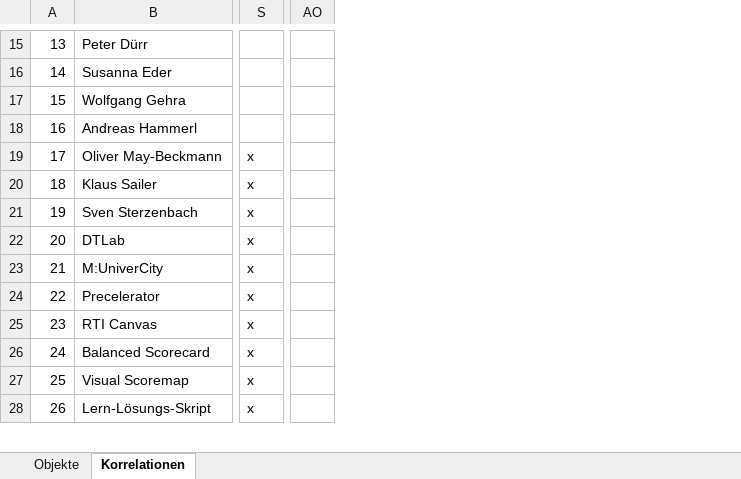
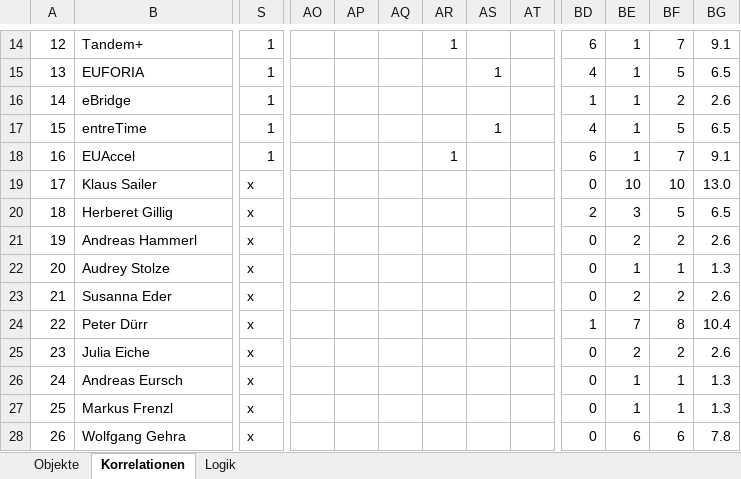
Before and after one commit to simonline/chord, an Excel workbook: data/input.xlsx, sheet Korrelationen, drawn as a sheet; only a part is shown, gaps mark what is left out; values as stored, in another font and other column widths than the file's, no cell formats; conditional formats not drawn; removed rows and columns are numbered as before the commit, all else as after; rows hold the shown columns only; the diff covers the shown part only; the diff names each change by its address in the sheet, - before the commit and + after, or states it on an @@ line.

```diff
--- a/data/input.xlsx (sheet Korrelationen)
+++ b/data/input.xlsx (sheet Korrelationen)
+sheet tab: Logik
-column AO, empty
+column AO, empty
+column AP, empty
+column AQ, empty
+column AR, rows 14-18: 1 |  |  |  | 1
+column AS, rows 15-17: 1 |  | 1
+column AT, empty
+column BD, rows 14-19: 6 | 4 | 1 | 4 | 6 | 0; rows 21-28: 0 | 0 | 0 | 1 | 0 | 0 | 0 | 0
+column BE, rows 14-19: 1 | 1 | 1 | 1 | 1 | 10; rows 21-28: 2 | 1 | 2 | 7 | 2 | 1 | 1 | 6
+column BF, rows 14-19: 7 | 5 | 2 | 5 | 7 | 10; rows 21-28: 2 | 1 | 2 | 8 | 2 | 1 | 1 | 6
+column BG, rows 14-19: 9.1 | 6.5 | 2.6 | 6.5 | 9.1 | 13.0; rows 21-28: 2.6 | 1.3 | 2.6 | 10.4 | 2.6 | 1.3 | 1.3 | 7.8
@@ column A renumbered between rows 9 and 50 @@
-B14: Peter Dürr
+B14: Tandem+
-S14:S17: (empty)
+S14:S17: 1
-B15: Susanna Eder
+B15: EUFORIA
-B16: Wolfgang Gehra
+B16: eBridge
-B17: Andreas Hammerl
+B17: entreTime
-B18: Oliver May-Beckmann
+B18: EUAccel
-S18: x
+S18: 1
+row 20: 18 | Herberet Gillig | x |  |  |  |  |  |  | 2 | 3 | 5 | 6.5
-B21: Sven Sterzenbach
+B21: Andreas Hammerl
-B22: DTLab
+B22: Audrey Stolze
-B23: M:UniverCity
+B23: Susanna Eder
-B24: Precelerator
+B24: Peter Dürr
-B25: RTI Canvas
+B25: Julia Eiche
-B26: Balanced Scorecard
+B26: Andreas Eursch
-B27: Visual Scoremap
+B27: Markus Frenzl
-B28: Lern-Lösungs-Skript
+B28: Wolfgang Gehra
```
Also changed, not shown: 25 added rows, 8 removed rows, 10 added columns and 110 edited cells elsewhere in this sheet, sheet Objekte, cell formats, formulas that keep their value, charts or pictures, 13 other files.
